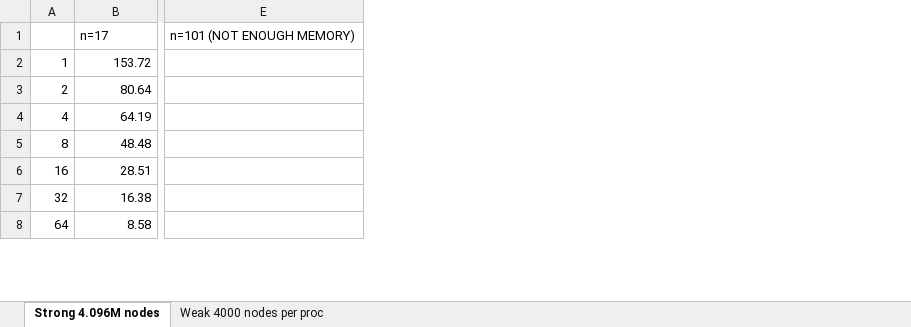
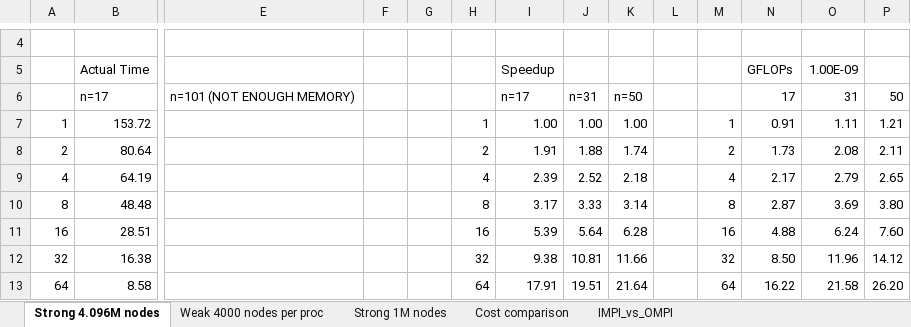
Before and after one commit to bollig/Karen, an Excel workbook: latex/performance_content/scaling/ItascaScaling.xlsx, sheet Strong 4.096M nodes, drawn as a sheet; only a part is shown, gaps mark what is left out; values as stored, in another font and other column widths than the file's, no borders; charts and pictures not drawn; addresses are those after the commit; rows hold the shown columns only; the diff covers the shown part only; the diff names each change by its address in the sheet, - before the commit and + after, or states it on an @@ line.

```diff
--- a/latex/performance_content/scaling/ItascaScaling.xlsx (sheet Strong 4.096M nodes)
+++ b/latex/performance_content/scaling/ItascaScaling.xlsx (sheet Strong 4.096M nodes)
+sheet tab: Strong 1M nodes
+sheet tab: Cost comparison
+sheet tab: IMPI_vs_OMPI
+column F, empty
+column G, empty
+column H, rows 7-13: 1 | 2 | 4 | 8 | 16 | 32 | 64
+column I, rows 6-13: n=17 | 1.00 | 1.91 | 2.39 | 3.17 | 5.39 | 9.38 | 17.91
+column J, rows 6-13: n=31 | 1.00 | 1.88 | 2.52 | 3.33 | 5.64 | 10.81 | 19.51
+column K, rows 6-13: n=50 | 1.00 | 1.74 | 2.18 | 3.14 | 6.28 | 11.66 | 21.64
+column L, empty
+column M, rows 7-13: 1 | 2 | 4 | 8 | 16 | 32 | 64
+column N, rows 6-13: 17 | 0.91 | 1.73 | 2.17 | 2.87 | 4.88 | 8.50 | 16.22
+column O, rows 6-13: 31 | 1.11 | 2.08 | 2.79 | 3.69 | 6.24 | 11.96 | 21.58
+column P, rows 6-13: 50 | 1.21 | 2.11 | 2.65 | 3.80 | 7.60 | 14.12 | 26.20
+row 4: (empty)
+row 5:  | Actual Time |  |  |  |  | Speedup |  |  |  |  | GFLOPs | 1.00E-09
```
Also changed, not shown: 83 added rows and 45 edited cells elsewhere in this sheet, sheet Weak 4000 nodes per proc, charts or pictures, latex/performance_content/scaling/strong_scaling.xlsx, 2 other files.
